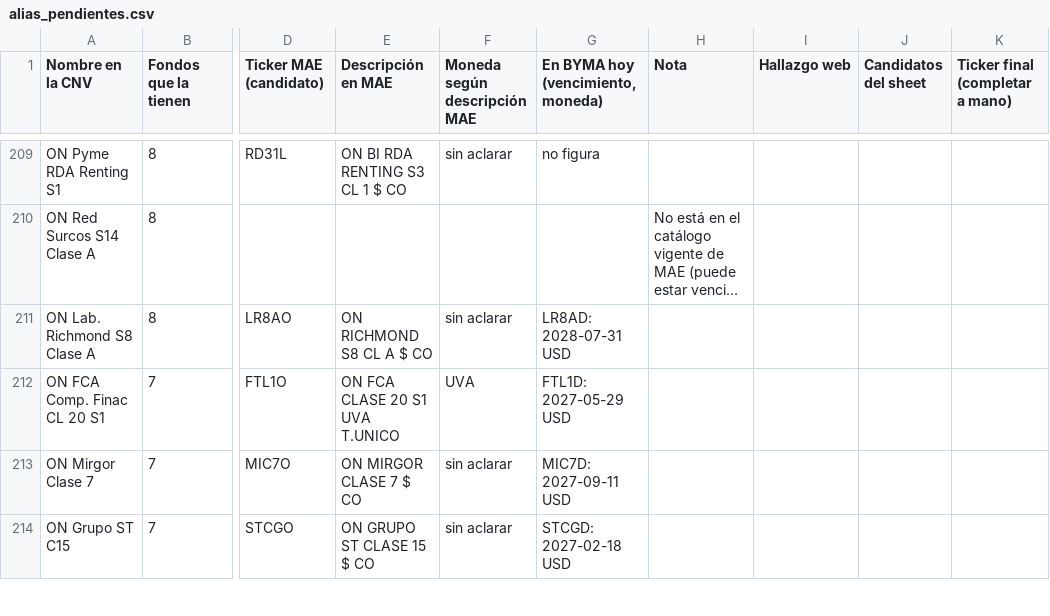
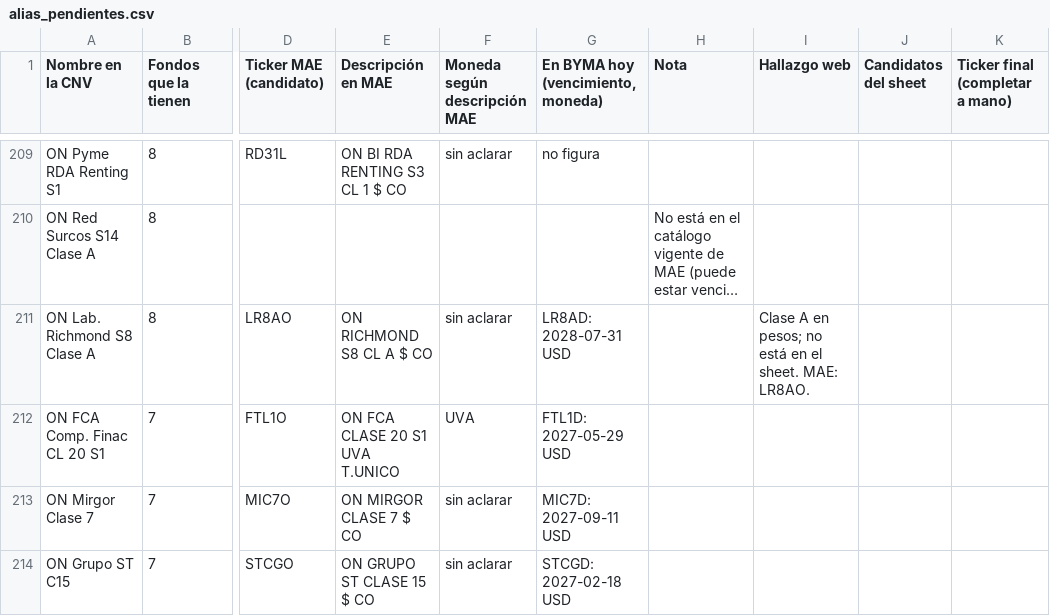
Before and after one commit to fabriciojoel/fci-tenencias, a CSV file: alias_pendientes.csv, drawn as a sheet; only a part is shown, gaps mark what is left out; long unchanged cells end in …; the diff covers the shown part only; the diff names each change by its address in the sheet, - before the commit and + after, or states it on an @@ line.

Commit message:
Raghsa 2032 = Clase 7; Richmond S8 Clase B = LR8BD

```diff
--- a/alias_pendientes.csv
+++ b/alias_pendientes.csv
-I211 (Hallazgo web): (empty)
+I211 (Hallazgo web): Clase A en pesos; no está en el sheet. MAE: LR8AO.
```
Also changed, not shown: 2 removed rows and 2 edited cells elsewhere in this file, 10 other files.
